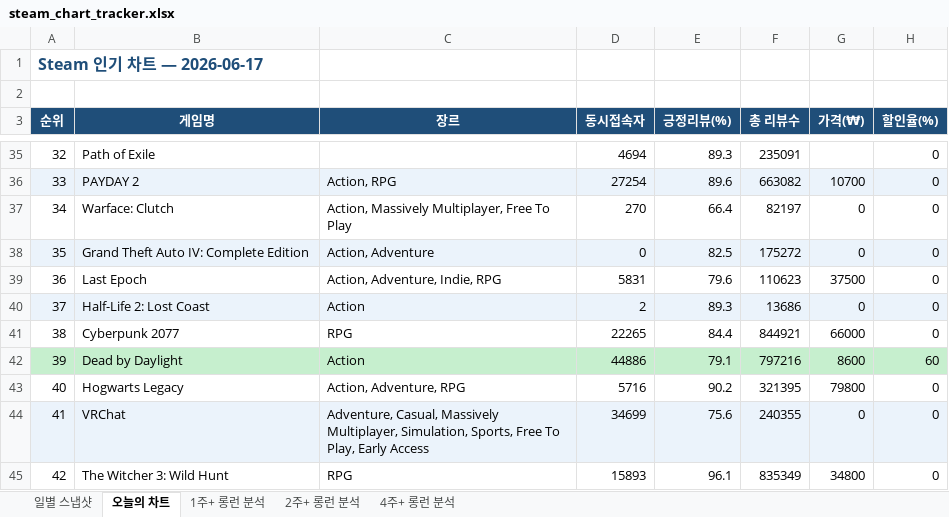
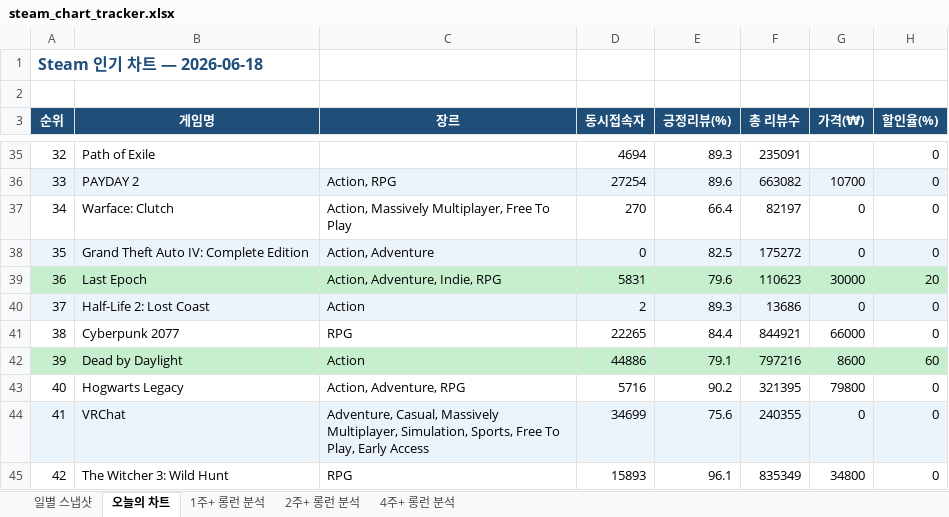
Before and after one commit to ahroyun/steam-tracker, an Excel workbook: steam_chart_tracker.xlsx, sheet 오늘의 차트, drawn as a sheet; only a part is shown, gaps mark what is left out; values as stored, in another font and other column widths than the file's, no borders; the diff names each change by its address in the sheet, - before the commit and + after, or states it on an @@ line.

```diff
--- a/steam_chart_tracker.xlsx (sheet 오늘의 차트)
+++ b/steam_chart_tracker.xlsx (sheet 오늘의 차트)
-A1 (순위): Steam 인기 차트 — 2026-06-17
+A1 (순위): Steam 인기 차트 — 2026-06-18
-A39:H39 fill: none
+A39:H39 fill: #C6EFCE
-G39 (가격(₩)): 37500
+G39 (가격(₩)): 30000
-H39 (할인율(%)): 0
+H39 (할인율(%)): 20
```
Also changed, not shown: sheet 일별 스냅샷, sheet 1주+ 롱런 분석, sheet 2주+ 롱런 분석, sheet 4주+ 롱런 분석, 1 other file.
